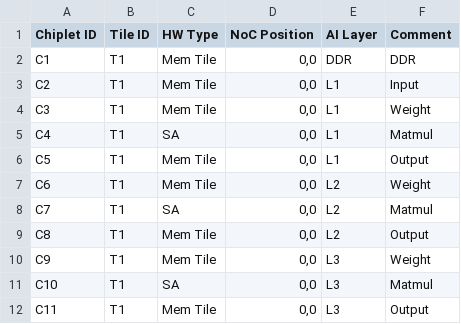
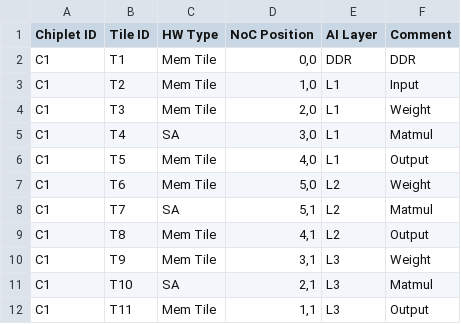
Before and after one commit to mec-UMN/HISIM, a CSV file: HISIM-SystolicArray/Chip_Map_Attention.csv, drawn as a sheet; only a part is shown; the diff covers the shown part only.

```diff
--- a/HISIM-SystolicArray/Chip_Map_Attention.csv
+++ b/HISIM-SystolicArray/Chip_Map_Attention.csv
@@ -2,11 +2,11 @@ Chiplet ID,Tile ID,HW Type,NoC Position,AI Layer,Comment
 C1,T1,Mem Tile,"0,0",DDR,DDR
-C2,T1,Mem Tile,"0,0",L1,Input
-C3,T1,Mem Tile,"0,0",L1,Weight
-C4,T1,SA,"0,0",L1,Matmul
-C5,T1,Mem Tile,"0,0",L1,Output
-C6,T1,Mem Tile,"0,0",L2,Weight
-C7,T1,SA,"0,0",L2,Matmul
-C8,T1,Mem Tile,"0,0",L2,Output
-C9,T1,Mem Tile,"0,0",L3,Weight
-C10,T1,SA,"0,0",L3,Matmul
-C11,T1,Mem Tile,"0,0",L3,Output
+C1,T2,Mem Tile,"1,0",L1,Input
+C1,T3,Mem Tile,"2,0",L1,Weight
+C1,T4,SA,"3,0",L1,Matmul
+C1,T5,Mem Tile,"4,0",L1,Output
+C1,T6,Mem Tile,"5,0",L2,Weight
+C1,T7,SA,"5,1",L2,Matmul
+C1,T8,Mem Tile,"4,1",L2,Output
+C1,T9,Mem Tile,"3,1",L3,Weight
+C1,T10,SA,"2,1",L3,Matmul
+C1,T11,Mem Tile,"1,1",L3,Output
```
Also changed, not shown: 57 edited cells elsewhere in this file, HISIM-SystolicArray/Module_1_Compute/HISIM_2_0_Files/HW_configs/Mem_Spec_Attention.csv, HISIM-SystolicArray/Module_1_Compute/HISIM_2_0_Files/HW_configs/SA_Spec_Attention.csv, 3 other files.
